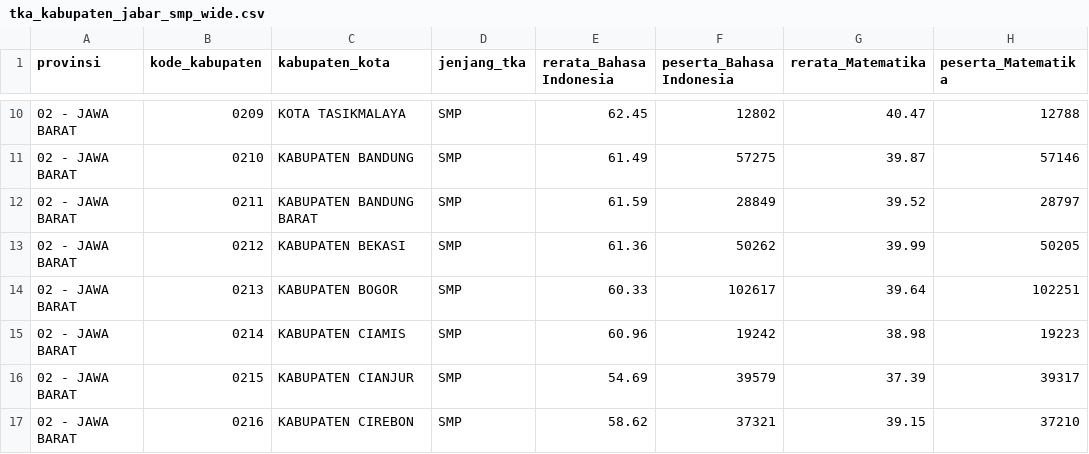
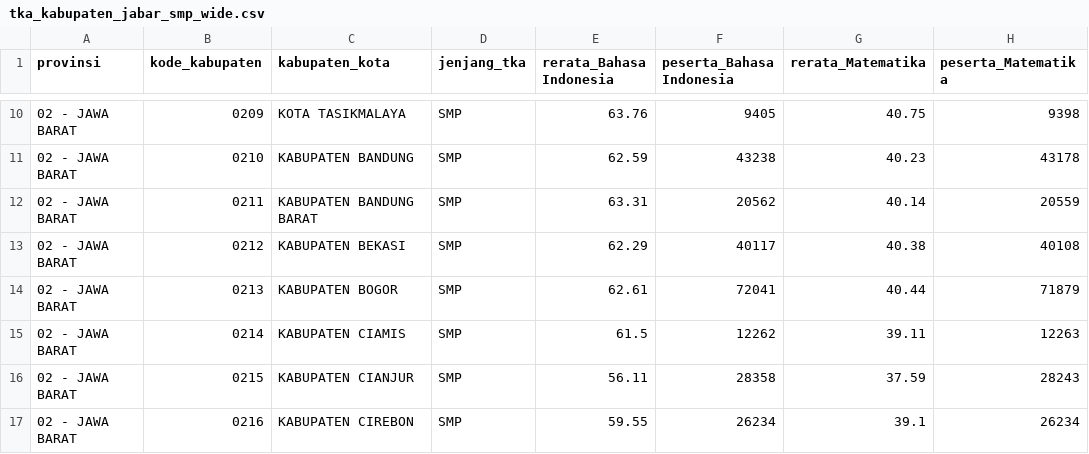
Before and after one commit to Kaiiro011/klasterisasi-wilayah-tka, a CSV file: dataset/TKA/tka_kabupaten_jabar_smp_wide.csv, drawn as a sheet; only a part is shown, gaps mark what is left out; the diff covers the shown part only.

```diff
--- a/dataset/TKA/tka_kabupaten_jabar_smp_wide.csv
+++ b/dataset/TKA/tka_kabupaten_jabar_smp_wide.csv
@@ -10,8 +10,8 @@ provinsi,kode_kabupaten,kabupaten_kota,jenjang_tka,rerata_Bahasa Indonesia,peser
-02 - JAWA BARAT,0209,KOTA TASIKMALAYA,SMP,62.45,12802,40.47,12788
-02 - JAWA BARAT,0210,KABUPATEN BANDUNG,SMP,61.49,57275,39.87,57146
-02 - JAWA BARAT,0211,KABUPATEN BANDUNG BARAT,SMP,61.59,28849,39.52,28797
-02 - JAWA BARAT,0212,KABUPATEN BEKASI,SMP,61.36,50262,39.99,50205
-02 - JAWA BARAT,0213,KABUPATEN BOGOR,SMP,60.33,102617,39.64,102251
-02 - JAWA BARAT,0214,KABUPATEN CIAMIS,SMP,60.96,19242,38.98,19223
-02 - JAWA BARAT,0215,KABUPATEN CIANJUR,SMP,54.69,39579,37.39,39317
-02 - JAWA BARAT,0216,KABUPATEN CIREBON,SMP,58.62,37321,39.15,37210
+02 - JAWA BARAT,0209,KOTA TASIKMALAYA,SMP,63.76,9405,40.75,9398
+02 - JAWA BARAT,0210,KABUPATEN BANDUNG,SMP,62.59,43238,40.23,43178
+02 - JAWA BARAT,0211,KABUPATEN BANDUNG BARAT,SMP,63.31,20562,40.14,20559
+02 - JAWA BARAT,0212,KABUPATEN BEKASI,SMP,62.29,40117,40.38,40108
+02 - JAWA BARAT,0213,KABUPATEN BOGOR,SMP,62.61,72041,40.44,71879
+02 - JAWA BARAT,0214,KABUPATEN CIAMIS,SMP,61.5,12262,39.11,12263
+02 - JAWA BARAT,0215,KABUPATEN CIANJUR,SMP,56.11,28358,37.59,28243
+02 - JAWA BARAT,0216,KABUPATEN CIREBON,SMP,59.55,26234,39.1,26234
```
Also changed, not shown: 76 edited cells elsewhere in this file, dataset/TKA/tka_kabupaten_jabar_smp.csv, 3 other files.
